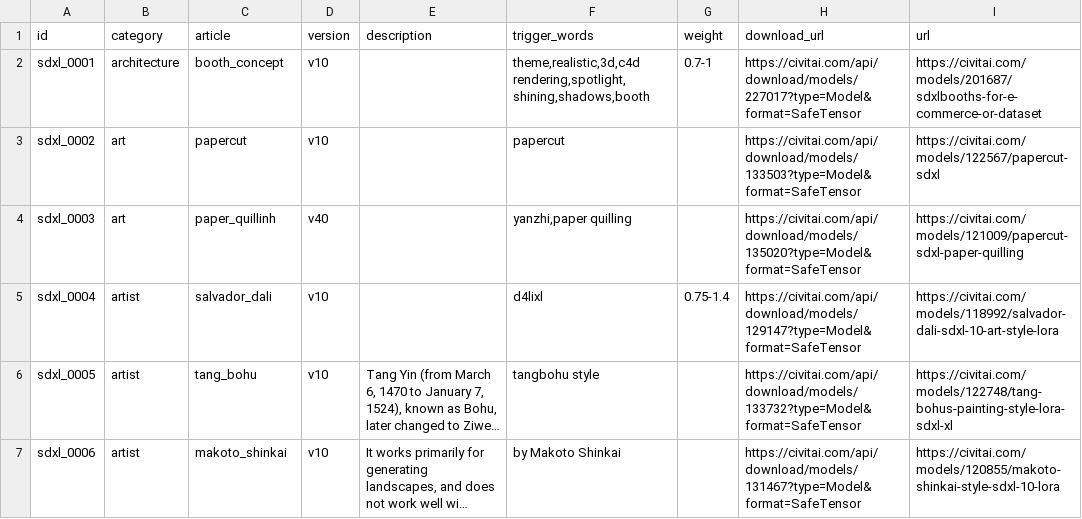
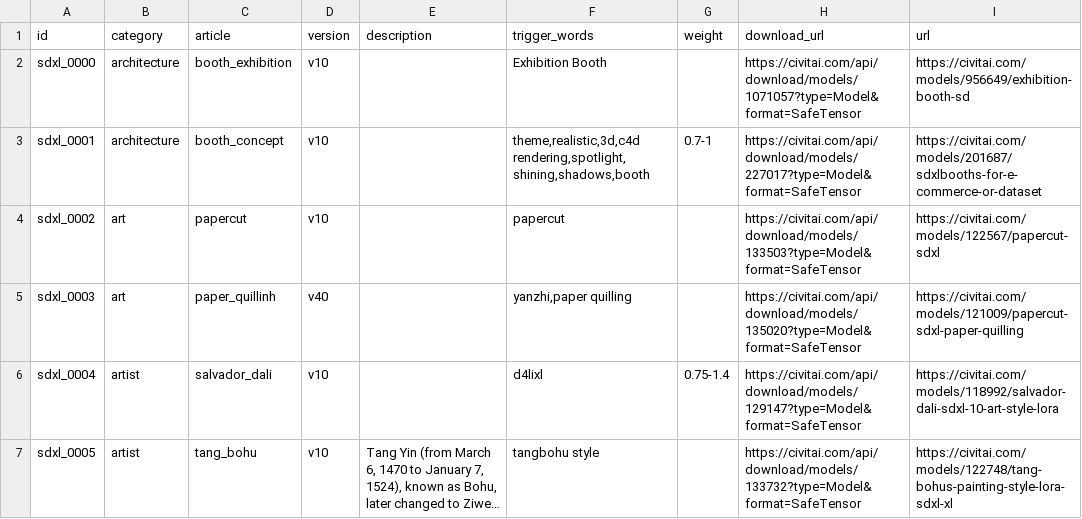
Before and after one commit to HariWu1995/SHIVA, a CSV file: apps/generation/imagene/src/path/sdxl_lora.csv, drawn as a sheet; only a part is shown; the shorter side is filled out with more unchanged rows; long unchanged cells end in …; the diff names each change by its address in the sheet, - before the commit and + after, or states it on an @@ line.

Commit message:
Imagene: refinement mode

```diff
--- a/apps/generation/imagene/src/path/sdxl_lora.csv
+++ b/apps/generation/imagene/src/path/sdxl_lora.csv
+row 2: sdxl_0000 | architecture | booth_exhibition | v10 |  | Exhibition Booth |  | https://civitai.com/api/download/models/1071057?type=Model&format=SafeTensor | https://civitai.com/models/956649/exhibition-booth-sd
```
Also changed, not shown: 2 other files.
